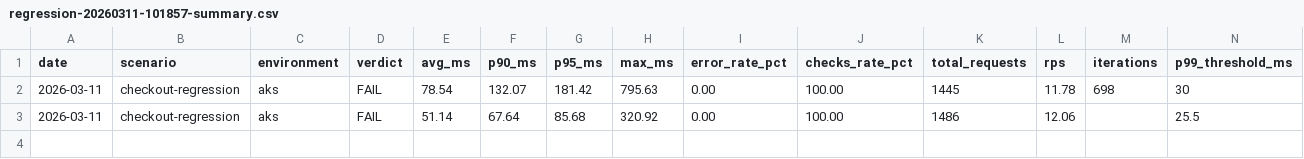
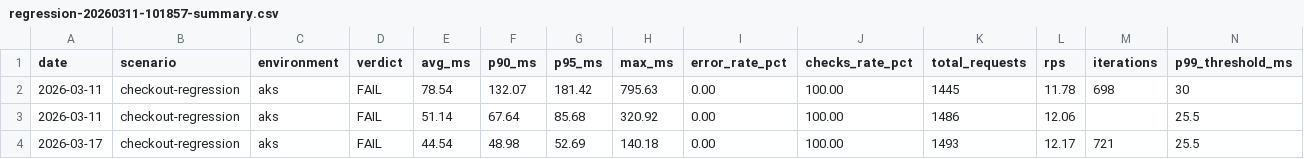
Before and after one commit to pavaniperla-hm/ai-perf-ecosystem, a CSV file: k6/results/regression-20260311-101857-summary.csv, drawn as a sheet; only a part is shown; rows hold the shown columns only; the diff names each change by its address in the sheet, - before the commit and + after, or states it on an @@ line.

```diff
--- a/k6/results/regression-20260311-101857-summary.csv
+++ b/k6/results/regression-20260311-101857-summary.csv
+row 4: 2026-03-17 | checkout-regression | aks | FAIL | 44.54 | 48.98 | 52.69 | 140.18 | 0.00 | 100.00 | 1493 | 12.17 | 721 | 25.5
```
Also changed, not shown: 28 other files.
